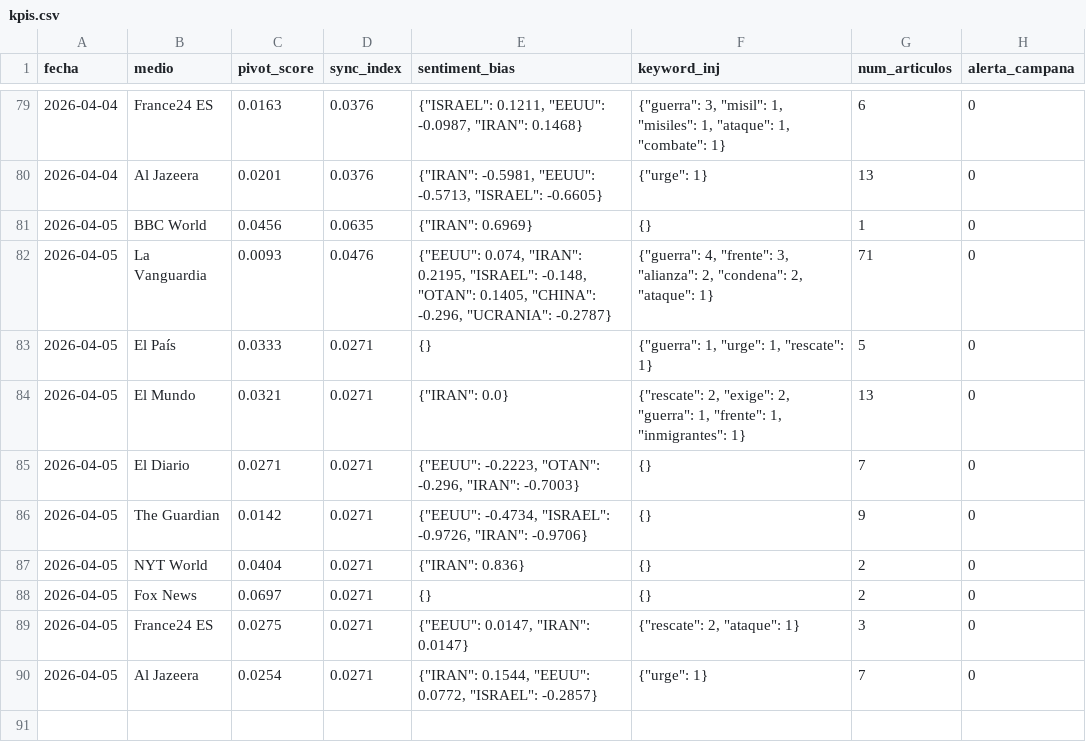
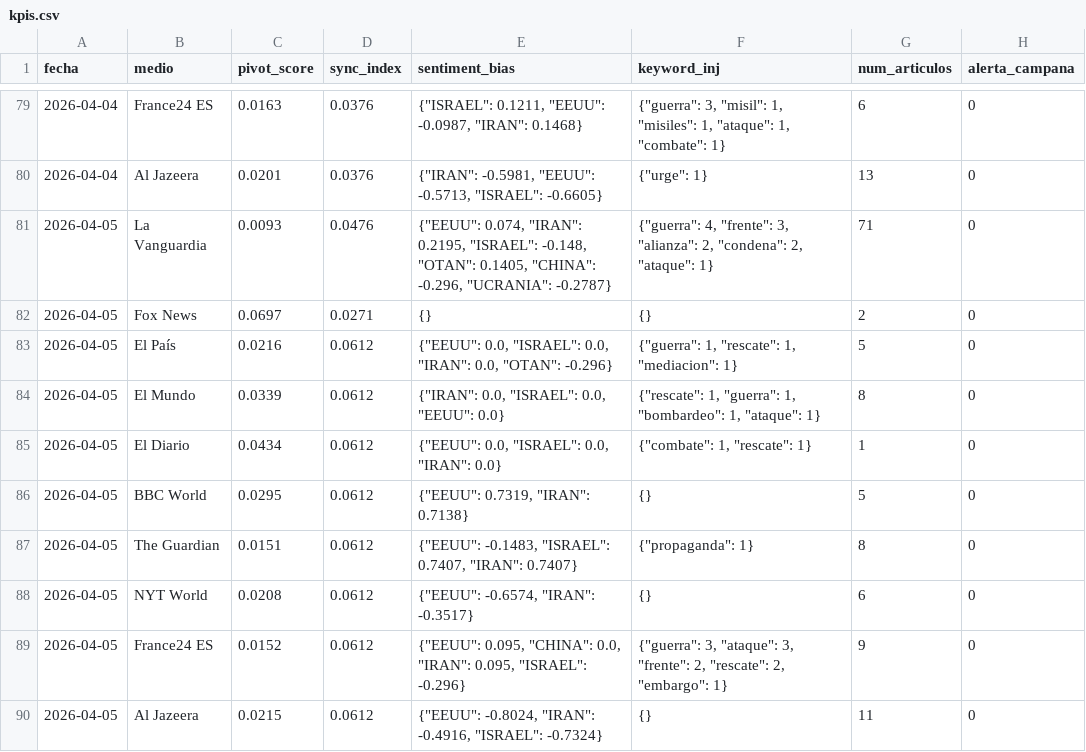
Before and after one commit to mcasrom/SIEG-Mani, a CSV file: data/kpis.csv, drawn as a sheet; only a part is shown, gaps mark what is left out.

Commit message:
MANI data 2026-04-05 18:10

```diff
--- a/data/kpis.csv
+++ b/data/kpis.csv
@@ -80,11 +80,11 @@ fecha,medio,pivot_score,sync_index,sentiment_bias,keyword_inj,num_articulos,aler
 2026-04-04,Al Jazeera,0.0201,0.0376,"{""IRAN"": -0.5981, ""EEUU"": -0.5713, ""ISRAEL"": -0.6605}","{""urge"": 1}",13,0
-2026-04-05,BBC World,0.0456,0.0635,"{""IRAN"": 0.6969}",{},1,0
 2026-04-05,La Vanguardia,0.0093,0.0476,"{""EEUU"": 0.074, ""IRAN"": 0.2195, ""ISRAEL"": -0.148, ""OTAN"": 0.1405, ""CHINA"": -0.296, ""UCRANIA"": -0.2787}","{""guerra"": 4, ""frente"": 3, ""alianza"": 2, ""condena"": 2, ""ataque"": 1}",71,0
-2026-04-05,El País,0.0333,0.0271,{},"{""guerra"": 1, ""urge"": 1, ""rescate"": 1}",5,0
-2026-04-05,El Mundo,0.0321,0.0271,"{""IRAN"": 0.0}","{""rescate"": 2, ""exige"": 2, ""guerra"": 1, ""frente"": 1, ""inmigrantes"": 1}",13,0
-2026-04-05,El Diario,0.0271,0.0271,"{""EEUU"": -0.2223, ""OTAN"": -0.296, ""IRAN"": -0.7003}",{},7,0
-2026-04-05,The Guardian,0.0142,0.0271,"{""EEUU"": -0.4734, ""ISRAEL"": -0.9726, ""IRAN"": -0.9706}",{},9,0
-2026-04-05,NYT World,0.0404,0.0271,"{""IRAN"": 0.836}",{},2,0
 2026-04-05,Fox News,0.0697,0.0271,{},{},2,0
-2026-04-05,France24 ES,0.0275,0.0271,"{""EEUU"": 0.0147, ""IRAN"": 0.0147}","{""rescate"": 2, ""ataque"": 1}",3,0
-2026-04-05,Al Jazeera,0.0254,0.0271,"{""IRAN"": 0.1544, ""EEUU"": 0.0772, ""ISRAEL"": -0.2857}","{""urge"": 1}",7,0
+2026-04-05,El País,0.0216,0.0612,"{""EEUU"": 0.0, ""ISRAEL"": 0.0, ""IRAN"": 0.0, ""OTAN"": -0.296}","{""guerra"": 1, ""rescate"": 1, ""mediacion"": 1}",5,0
+2026-04-05,El Mundo,0.0339,0.0612,"{""IRAN"": 0.0, ""ISRAEL"": 0.0, ""EEUU"": 0.0}","{""rescate"": 1, ""guerra"": 1, ""bombardeo"": 1, ""ataque"": 1}",8,0
+2026-04-05,El Diario,0.0434,0.0612,"{""EEUU"": 0.0, ""ISRAEL"": 0.0, ""IRAN"": 0.0}","{""combate"": 1, ""rescate"": 1}",1,0
+2026-04-05,BBC World,0.0295,0.0612,"{""EEUU"": 0.7319, ""IRAN"": 0.7138}",{},5,0
+2026-04-05,The Guardian,0.0151,0.0612,"{""EEUU"": -0.1483, ""ISRAEL"": 0.7407, ""IRAN"": 0.7407}","{""propaganda"": 1}",8,0
+2026-04-05,NYT World,0.0208,0.0612,"{""EEUU"": -0.6574, ""IRAN"": -0.3517}",{},6,0
+2026-04-05,France24 ES,0.0152,0.0612,"{""EEUU"": 0.095, ""CHINA"": 0.0, ""IRAN"": 0.095, ""ISRAEL"": -0.296}","{""guerra"": 3, ""ataque"": 3, ""frente"": 2, ""rescate"": 2, ""embargo"": 1}",9,0
+2026-04-05,Al Jazeera,0.0215,0.0612,"{""EEUU"": -0.8024, ""IRAN"": -0.4916, ""ISRAEL"": -0.7324}",{},11,0
```
Also changed, not shown: 2 other files.
